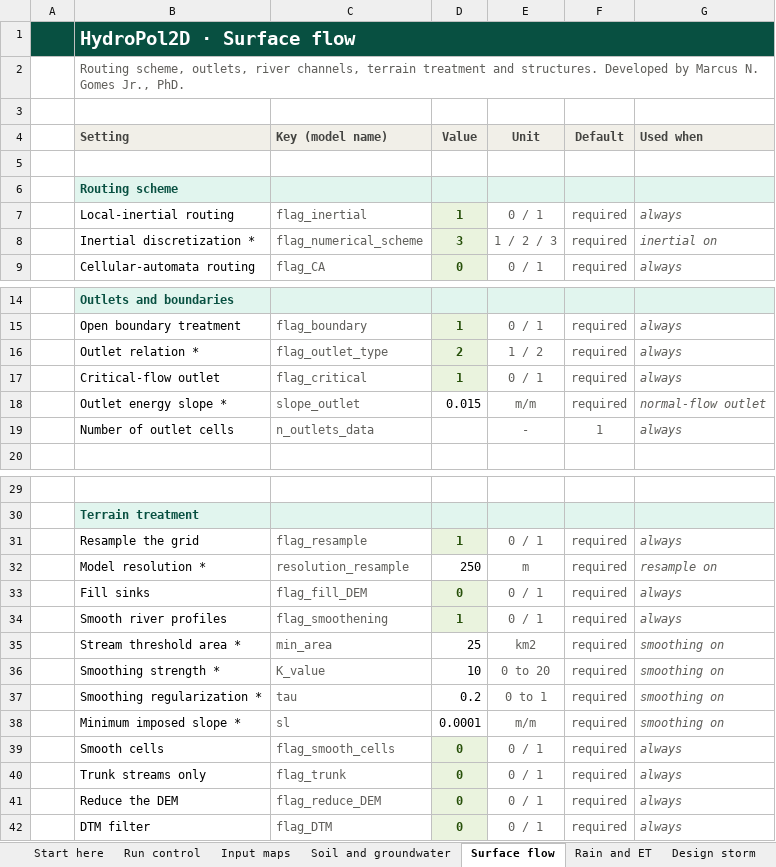
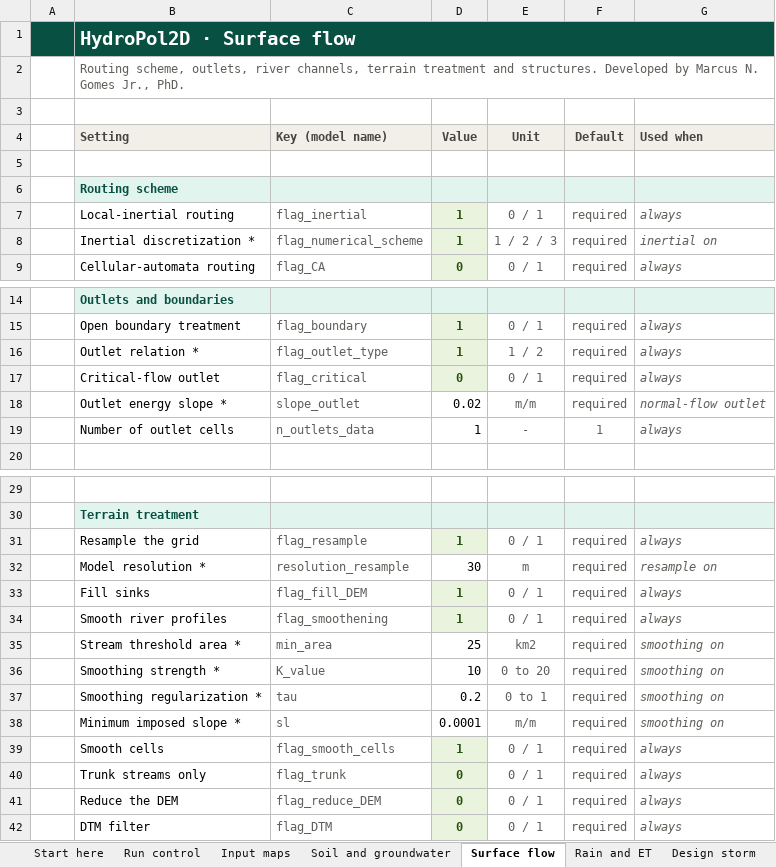
Before and after one commit to marcusnobrega-eng/HydroPol2D, an Excel workbook: Input_Data_Sheets/HydroPol2D_Inputs.xlsx, sheet Surface flow, drawn as a sheet; only a part is shown, gaps mark what is left out; values as stored, in another font and other column widths than the file's, no borders; the diff names each change by its address in the sheet, - before the commit and + after, or states it on an @@ line.

```diff
--- a/Input_Data_Sheets/HydroPol2D_Inputs.xlsx (sheet Surface flow)
+++ b/Input_Data_Sheets/HydroPol2D_Inputs.xlsx (sheet Surface flow)
-D8 (Value): 3
+D8 (Value): 1
-D16 (Value): 2
+D16 (Value): 1
-D17 (Value): 1
+D17 (Value): 0
-D18 (Value): 0.015
+D18 (Value): 0.02
-D19 (Value): (empty)
+D19 (Value): 1
-D32 (Value): 250
+D32 (Value): 30
-D33 (Value): 0
+D33 (Value): 1
-D39 (Value): 0
+D39 (Value): 1
```
Also changed, not shown: sheet Rain and ET, sheet Rain series, sheet Run control, sheet Input maps, sheet Soil and groundwater, sheet Water quality, 1 more sheet, Input_Data_Sheets/General_Data.xlsx, 3 other files.
